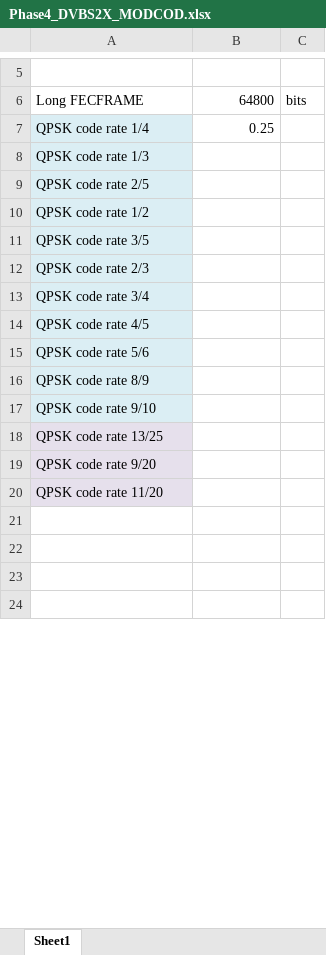
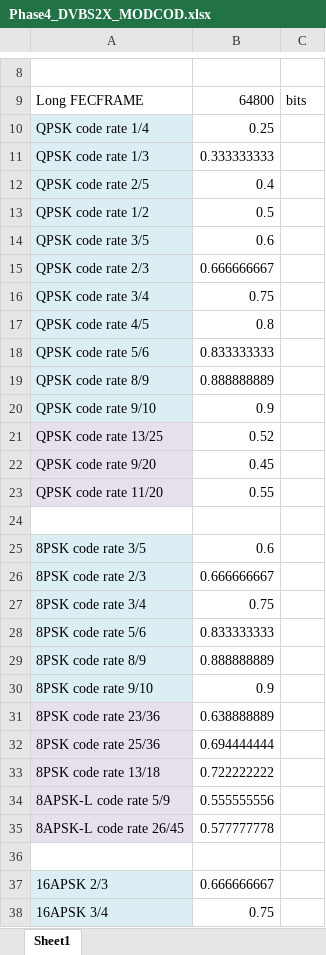
Before and after one commit to OpenResearchInstitute/documents, an Excel workbook: Engineering/Link_Budget/Phase4_DVBS2X_MODCOD.xlsx, sheet Sheet1, drawn as a sheet; only a part is shown, gaps mark what is left out; values as stored, in another font and other column widths than the file's, no borders; addresses are those after the commit; the diff covers the shown part only; the diff names each change by its address in the sheet, - before the commit and + after, or states it on an @@ line.

Commit message:
more modes added

```diff
--- a/Engineering/Link_Budget/Phase4_DVBS2X_MODCOD.xlsx (sheet Sheet1)
+++ b/Engineering/Link_Budget/Phase4_DVBS2X_MODCOD.xlsx (sheet Sheet1)
-B11: (empty)
+B11: 0.333333333
-B12: (empty)
+B12: 0.4
-B13: (empty)
+B13: 0.5
-B14: (empty)
+B14: 0.6
-B15: (empty)
+B15: 0.666666667
-B16: (empty)
+B16: 0.75
-B17: (empty)
+B17: 0.8
-B18: (empty)
+B18: 0.833333333
-B19: (empty)
+B19: 0.888888889
-B20: (empty)
+B20: 0.9
-B21: (empty)
+B21: 0.52
-B22: (empty)
+B22: 0.45
-B23: (empty)
+B23: 0.55
+row 25: 8PSK code rate 3/5 | 0.6
+row 26: 8PSK code rate 2/3 | 0.666666667
+row 27: 8PSK code rate 3/4 | 0.75
+row 28: 8PSK code rate 5/6 | 0.833333333
+row 29: 8PSK code rate 8/9 | 0.888888889
+row 30: 8PSK code rate 9/10 | 0.9
+row 31: 8PSK code rate 23/36 | 0.638888889
+row 32: 8PSK code rate 25/36 | 0.694444444
+row 33: 8PSK code rate 13/18 | 0.722222222
+row 34: 8APSK-L code rate 5/9 | 0.555555556
+row 35: 8APSK-L code rate 26/45 | 0.577777778
-row 37: (empty)
+row 37: 16APSK 2/3 | 0.666666667
-A37:A38 fill: none
+A37:A38 fill: #DBEEF4
-row 38: (empty)
+row 38: 16APSK 3/4 | 0.75
```
Also changed, not shown: 4 added rows, 6 edited cells and cell formats elsewhere in this sheet.
